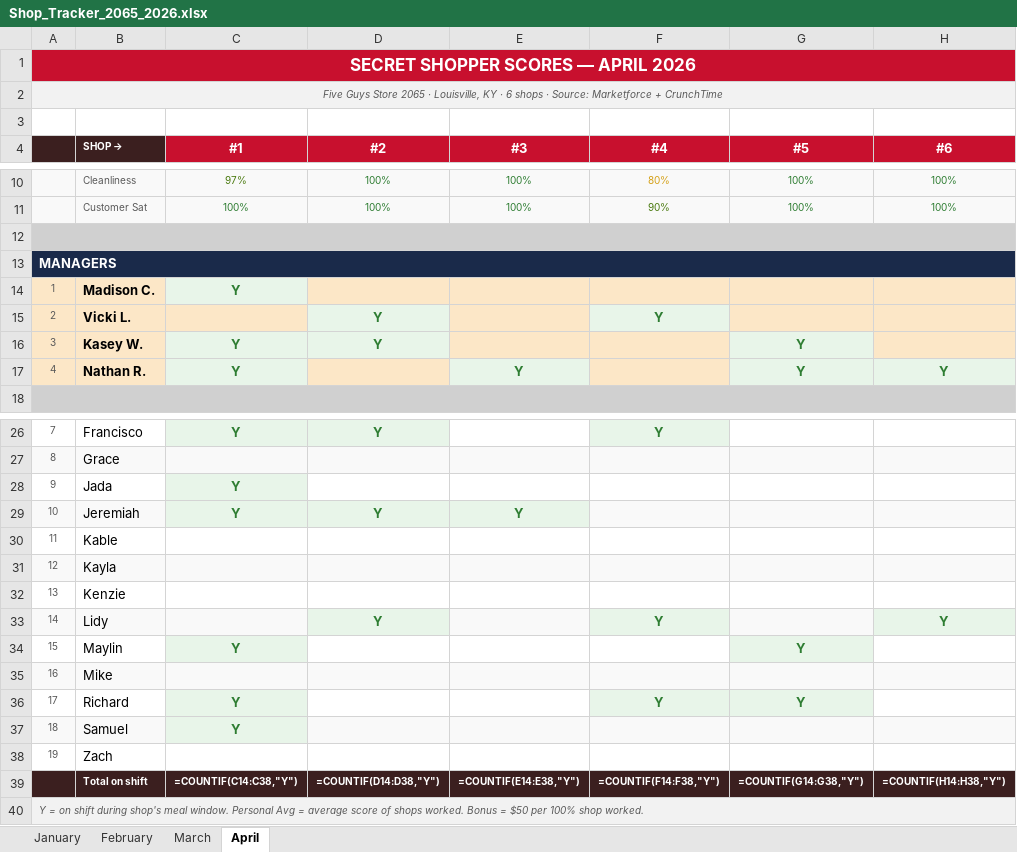
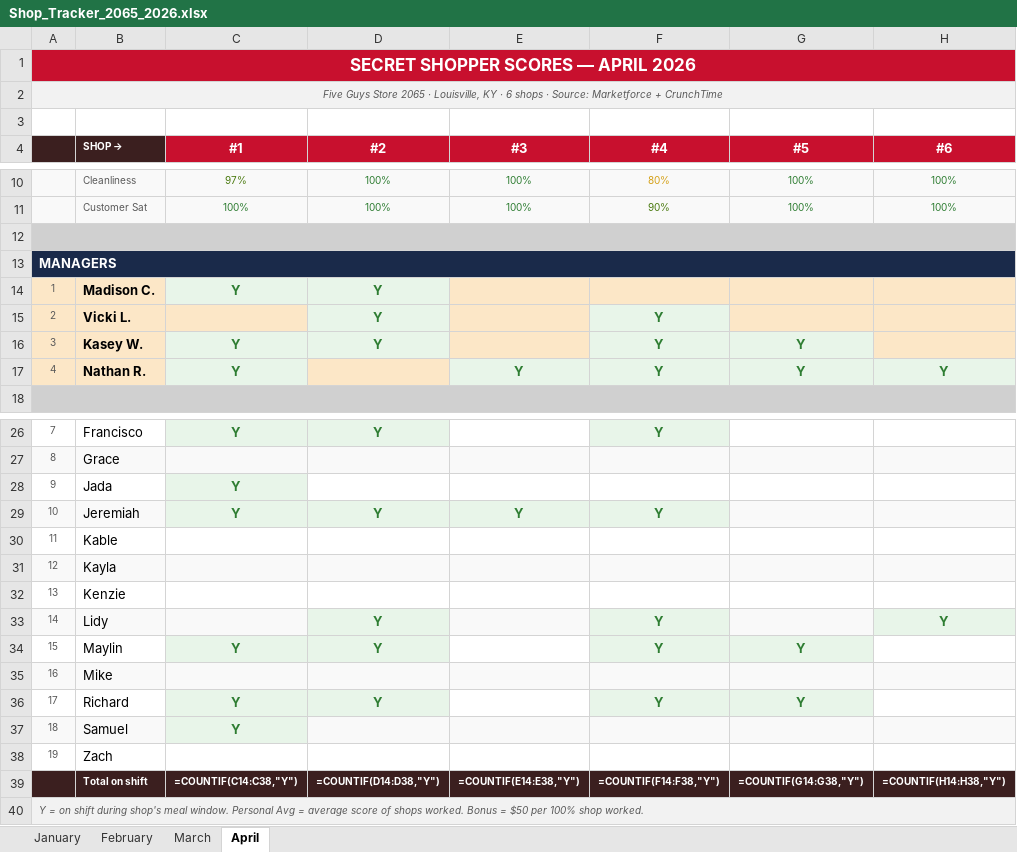
Before and after one commit to bobbycline2000/fiveguys-dashboard, an Excel workbook: Shop_Tracker_2065_2026.xlsx, sheet April, drawn as a sheet; only a part is shown, gaps mark what is left out; values as stored, in another font and other column widths than the file's, no borders; formulas without a stored value are shown as written; the diff names each change by its address in the sheet, - before the commit and + after, or states it on an @@ line.

```diff
--- a/Shop_Tracker_2065_2026.xlsx (sheet April)
+++ b/Shop_Tracker_2065_2026.xlsx (sheet April)
-D14 (#2): (empty)
+D14 (#2): Y
-D14 fill: #FCE7C7
+D14 fill: #E8F5E9
-F16:F17 (#4): (empty)
+F16:F17 (#4): Y
-F16:F17 fill: #FCE7C7
+F16:F17 fill: #E8F5E9
-F29 (#4): (empty)
+F29 (#4): Y
-D34 (#2): (empty)
+D34 (#2): Y
-D34 fill: none
+D34 fill: #E8F5E9
-F34 (#4): (empty)
+F34 (#4): Y
-F34 fill: none
+F34 fill: #E8F5E9
-D36 (#2): (empty)
+D36 (#2): Y
-D36 fill: none
+D36 fill: #E8F5E9
```
Also changed, not shown: sheet March, sheet February, sheet January.
